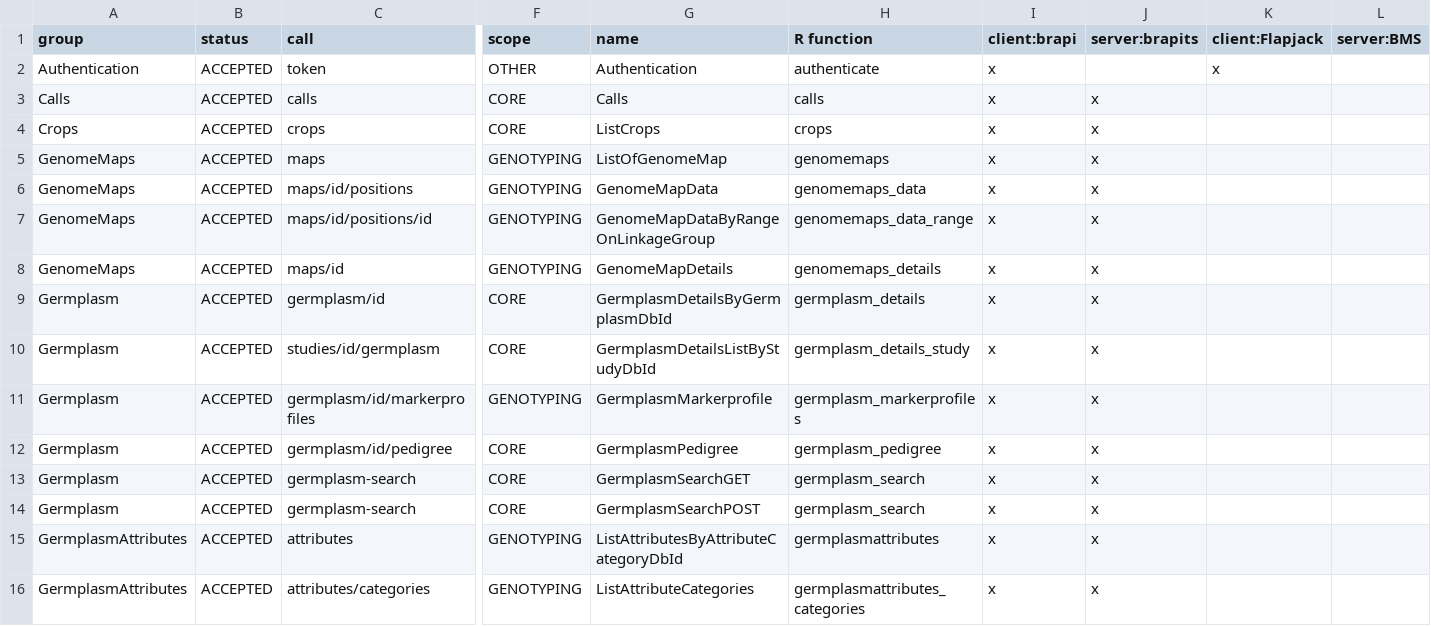
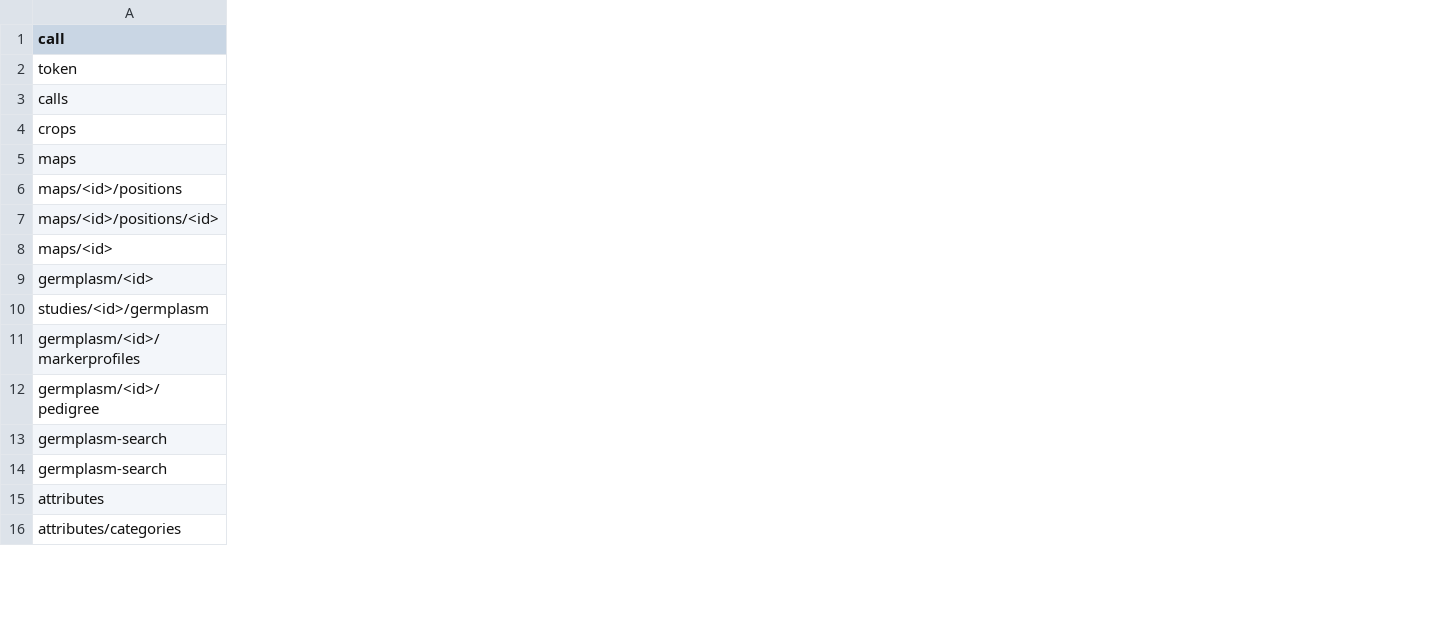
Before and after one commit to CIP-RIU/brapiTS, a CSV file: inst/apps/brapi/data/calls.csv, drawn as a sheet; only a part is shown, gaps mark what is left out; removed rows and columns are numbered as before the commit, all else as after; the diff covers the shown part only; the diff names each change by its address in the sheet, - before the commit and + after, or states it on an @@ line.

Commit message:
update calls table

```diff
--- a/inst/apps/brapi/data/calls.csv
+++ b/inst/apps/brapi/data/calls.csv
-column A (group), rows 2-16: Authentication | Calls | Crops | GenomeMaps | GenomeMaps | GenomeMaps | GenomeMaps | Germplasm | Germplasm | Germplasm | Germplasm | Germplasm | Germplasm | GermplasmAttributes | GermplasmAttributes
-column B (status), rows 2-16: all ACCEPTED
-column F (scope), rows 2-16: OTHER | CORE | CORE | GENOTYPING | GENOTYPING | GENOTYPING | GENOTYPING | CORE | CORE | GENOTYPING | CORE | CORE | CORE | GENOTYPING | GENOTYPING
-column G (name), rows 2-16: Authentication | Calls | ListCrops | ListOfGenomeMap | GenomeMapData | GenomeMapDataByRangeOnLinkageGroup | GenomeMapDetails | GermplasmDetailsByGermplasmDbId | GermplasmDetailsListByStudyDbId | GermplasmMarkerprofile | GermplasmPedigree | GermplasmSearchGET | GermplasmSearchPOST | ListAttributesByAttributeCategoryDbId | ListAttributeCategories
-column H (R function), rows 2-16: authenticate | calls | crops | genomemaps | genomemaps_data | genomemaps_data_range | genomemaps_details | germplasm_details | germplasm_details_study | germplasm_markerprofiles | germplasm_pedigree | germplasm_search | germplasm_search | germplasmattributes | germplasmattributes_categories
-column I (client:brapi), rows 2-16: all x
-column J (server:brapits), rows 3-16: all x
-column K (client:Flapjack), row 2: x
-column L (server:BMS), empty
-A6 (call): maps/id/positions
+A6 (call): maps/<id>/positions
-A7 (call): maps/id/positions/id
+A7 (call): maps/<id>/positions/<id>
-A8 (call): maps/id
+A8 (call): maps/<id>
-A9 (call): germplasm/id
+A9 (call): germplasm/<id>
-A10 (call): studies/id/germplasm
+A10 (call): studies/<id>/germplasm
-A11 (call): germplasm/id/markerprofiles
+A11 (call): germplasm/<id>/markerprofiles
-A12 (call): germplasm/id/pedigree
+A12 (call): germplasm/<id>/pedigree
```
Also changed, not shown: 4 removed rows, 3 removed columns and 12 edited cells elsewhere in this file, 2 other files.
